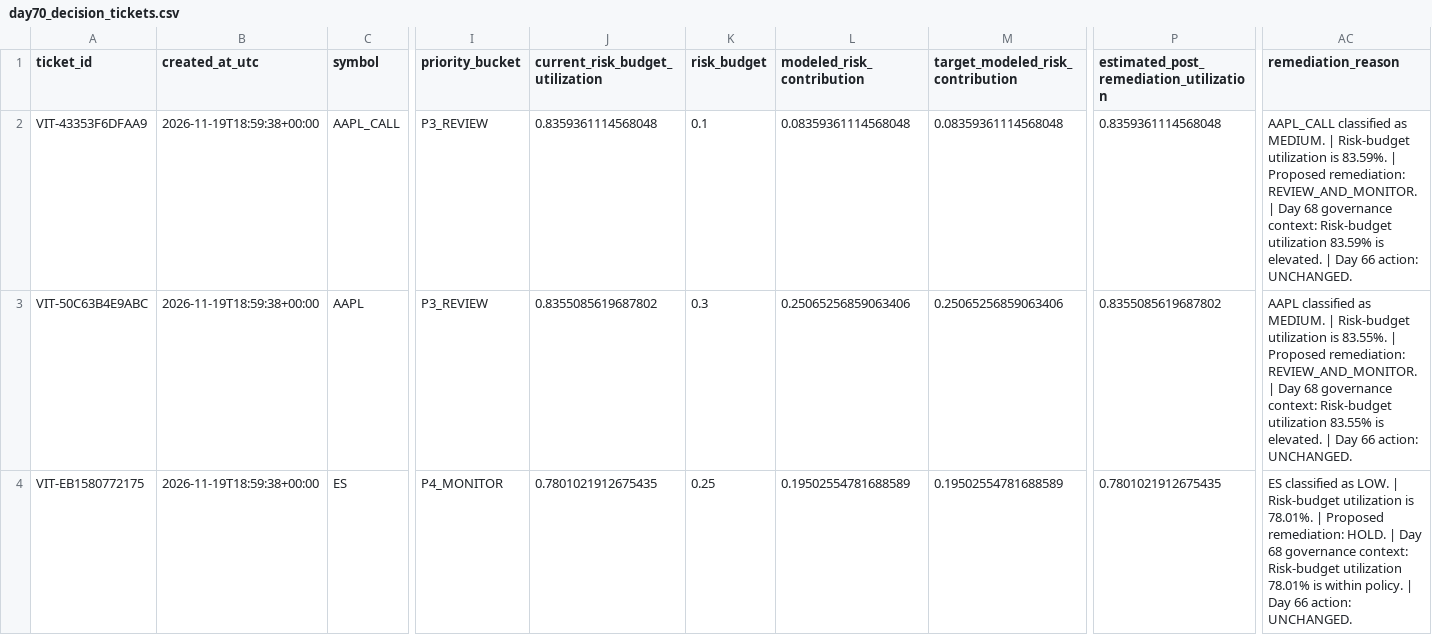
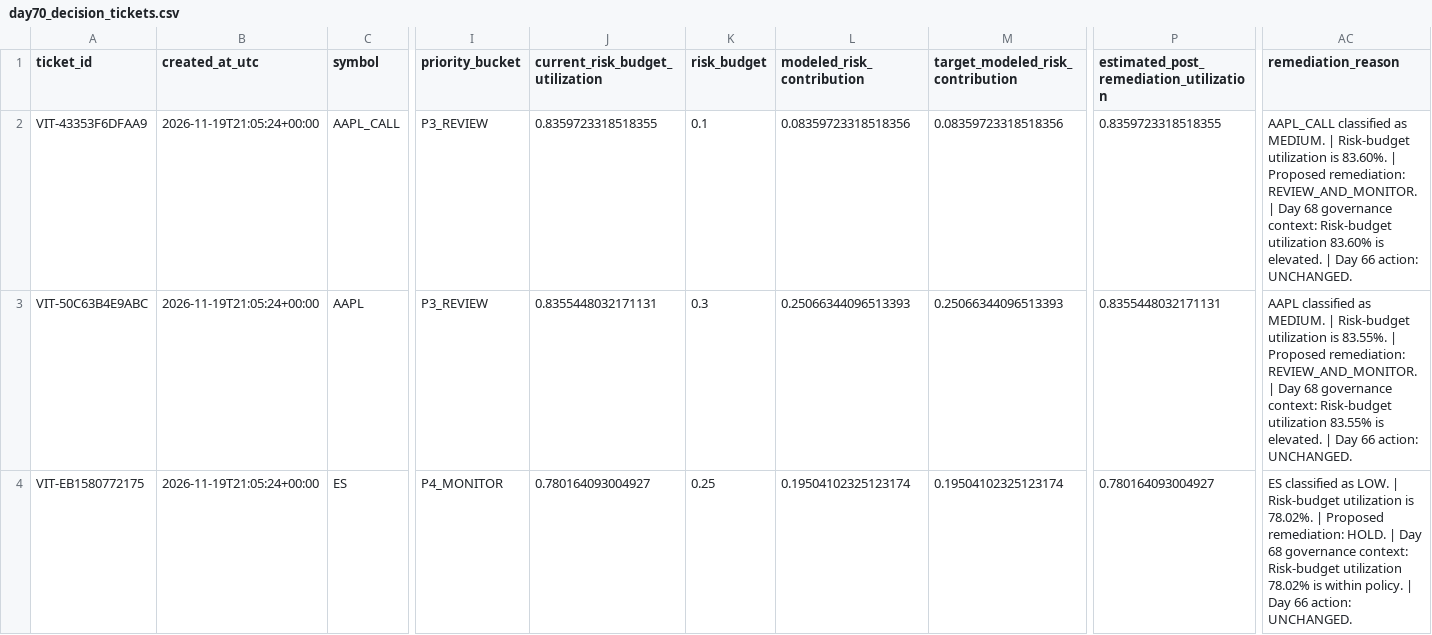
Before and after one commit to Agunp1/AI-Financial-Analyst, a CSV file: day70_decision_tickets.csv, drawn as a sheet; only a part is shown, gaps mark what is left out; the diff covers the shown part only; the diff names each change by its address in the sheet, - before the commit and + after, or states it on an @@ line.

```diff
--- a/day70_decision_tickets.csv
+++ b/day70_decision_tickets.csv
-B2:B4 (created_at_utc): 2026-11-19T18:59:38+00:00
+B2:B4 (created_at_utc): 2026-11-19T21:05:24+00:00
-J2 (current_risk_budget_utilization): 0.8359361114568048
+J2 (current_risk_budget_utilization): 0.8359723318518355
-L2 (modeled_risk_contribution): 0.08359361114568048
+L2 (modeled_risk_contribution): 0.08359723318518356
-M2 (target_modeled_risk_contribution): 0.08359361114568048
+M2 (target_modeled_risk_contribution): 0.08359723318518356
-P2: 0.8359361114568048
+P2: 0.8359723318518355
-AC2 (remediation_reason): …utilization is 83.59%. | Proposed remediation: REVIEW_AND_MONITOR. | Day 68 governance context: Risk-budget utilization 83.59% is elevated.…
+AC2 (remediation_reason): …utilization is 83.60%. | Proposed remediation: REVIEW_AND_MONITOR. | Day 68 governance context: Risk-budget utilization 83.60% is elevated.…
-J3 (current_risk_budget_utilization): 0.8355085619687802
+J3 (current_risk_budget_utilization): 0.8355448032171131
-L3 (modeled_risk_contribution): 0.25065256859063406
+L3 (modeled_risk_contribution): 0.25066344096513393
-M3 (target_modeled_risk_contribution): 0.25065256859063406
+M3 (target_modeled_risk_contribution): 0.25066344096513393
-P3: 0.8355085619687802
+P3: 0.8355448032171131
-J4 (current_risk_budget_utilization): 0.7801021912675435
+J4 (current_risk_budget_utilization): 0.780164093004927
-L4 (modeled_risk_contribution): 0.19502554781688589
+L4 (modeled_risk_contribution): 0.19504102325123174
-M4 (target_modeled_risk_contribution): 0.19502554781688589
+M4 (target_modeled_risk_contribution): 0.19504102325123174
-P4: 0.7801021912675435
+P4: 0.780164093004927
-AC4 (remediation_reason): …utilization is 78.01%. | Proposed remediation: HOLD. | Day 68 governance context: Risk-budget utilization 78.01% is within…
+AC4 (remediation_reason): …utilization is 78.02%. | Proposed remediation: HOLD. | Day 68 governance context: Risk-budget utilization 78.02% is within…
```
Also changed, not shown: 37 edited cells elsewhere in this file, day69_instrument_remediation_actions.csv, day76c_asset_analytics.csv, 23 other files.
